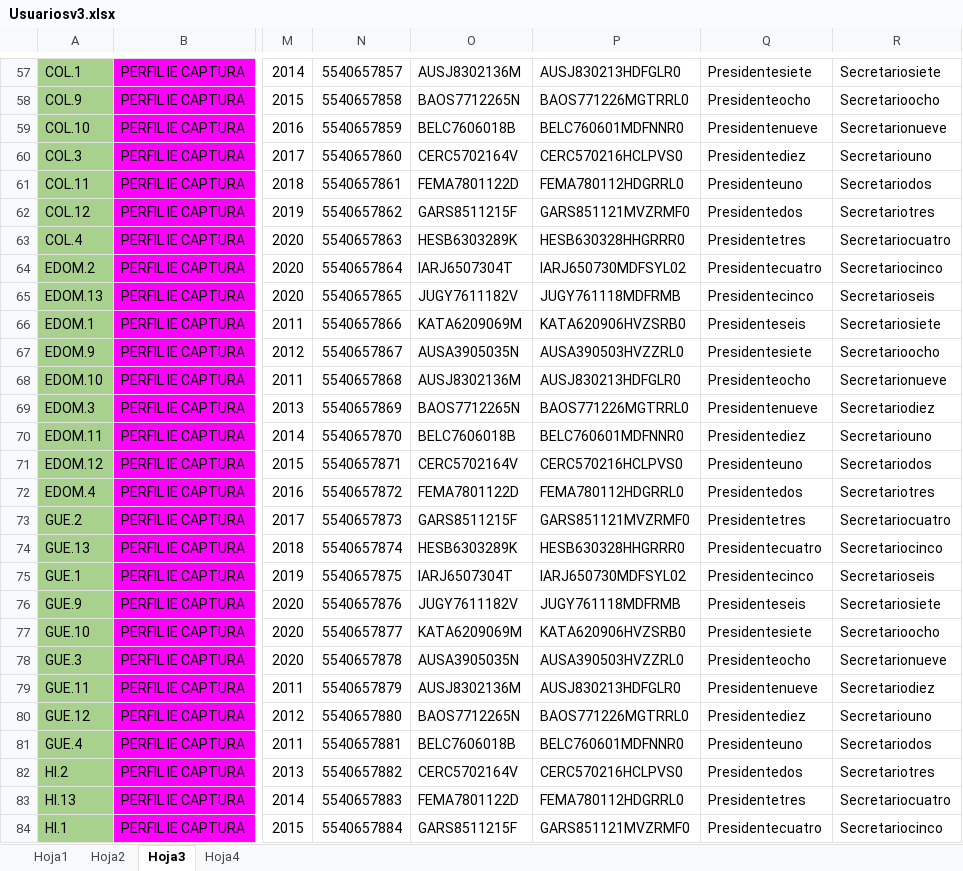
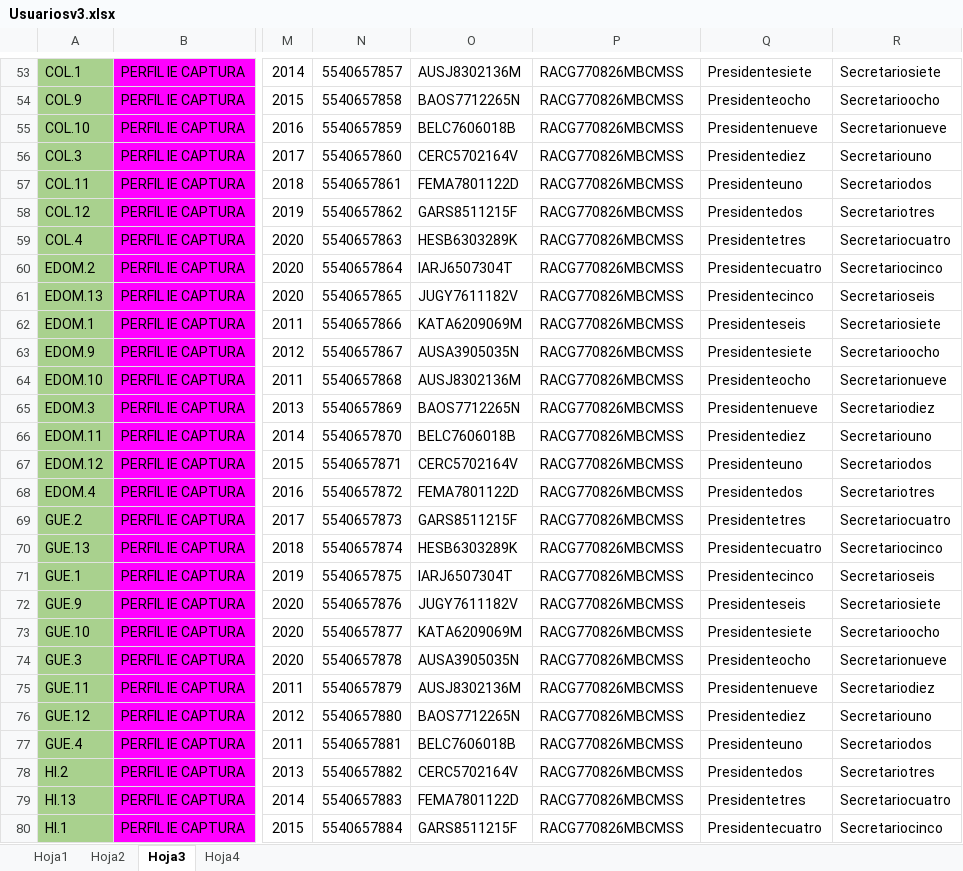
Before and after one commit to rvndrupal/SISIA, an Excel workbook: Documentacion/Usuariosv3.xlsx, sheet Hoja3, drawn as a sheet; only a part is shown, gaps mark what is left out; values as stored, in another font and other column widths than the file's, no borders; addresses are those after the commit; the diff covers the shown part only; the diff names each change by its address in the sheet, - before the commit and + after, or states it on an @@ line.

```diff
--- a/Documentacion/Usuariosv3.xlsx (sheet Hoja3)
+++ b/Documentacion/Usuariosv3.xlsx (sheet Hoja3)
-P53: AUSJ830213HDFGLR0
+P53: RACG770826MBCMSS
-P54: BAOS771226MGTRRL0
+P54: RACG770826MBCMSS
-P55: BELC760601MDFNNR0
+P55: RACG770826MBCMSS
-P56: CERC570216HCLPVS0
+P56: RACG770826MBCMSS
-P57: FEMA780112HDGRRL0
+P57: RACG770826MBCMSS
-P58: GARS851121MVZRMF0
+P58: RACG770826MBCMSS
-P59: HESB630328HHGRRR0
+P59: RACG770826MBCMSS
-P60: IARJ650730MDFSYL02
+P60: RACG770826MBCMSS
-P61: JUGY761118MDFRMB
+P61: RACG770826MBCMSS
-P62: KATA620906HVZSRB0
+P62: RACG770826MBCMSS
-P63: AUSA390503HVZZRL0
+P63: RACG770826MBCMSS
-P64: AUSJ830213HDFGLR0
+P64: RACG770826MBCMSS
-P65: BAOS771226MGTRRL0
+P65: RACG770826MBCMSS
-P66: BELC760601MDFNNR0
+P66: RACG770826MBCMSS
-P67: CERC570216HCLPVS0
+P67: RACG770826MBCMSS
-P68: FEMA780112HDGRRL0
+P68: RACG770826MBCMSS
-P69: GARS851121MVZRMF0
+P69: RACG770826MBCMSS
-P70: HESB630328HHGRRR0
+P70: RACG770826MBCMSS
-P71: IARJ650730MDFSYL02
+P71: RACG770826MBCMSS
-P72: JUGY761118MDFRMB
+P72: RACG770826MBCMSS
-P73: KATA620906HVZSRB0
+P73: RACG770826MBCMSS
-P74: AUSA390503HVZZRL0
+P74: RACG770826MBCMSS
-P75: AUSJ830213HDFGLR0
+P75: RACG770826MBCMSS
-P76: BAOS771226MGTRRL0
+P76: RACG770826MBCMSS
-P77: BELC760601MDFNNR0
+P77: RACG770826MBCMSS
-P78: CERC570216HCLPVS0
+P78: RACG770826MBCMSS
-P79: FEMA780112HDGRRL0
+P79: RACG770826MBCMSS
-P80: GARS851121MVZRMF0
+P80: RACG770826MBCMSS
```
Also changed, not shown: 8 removed rows, 117 edited cells and merged cells elsewhere in this sheet, sheet Hoja4, formulas that keep their value, 16 other files.
